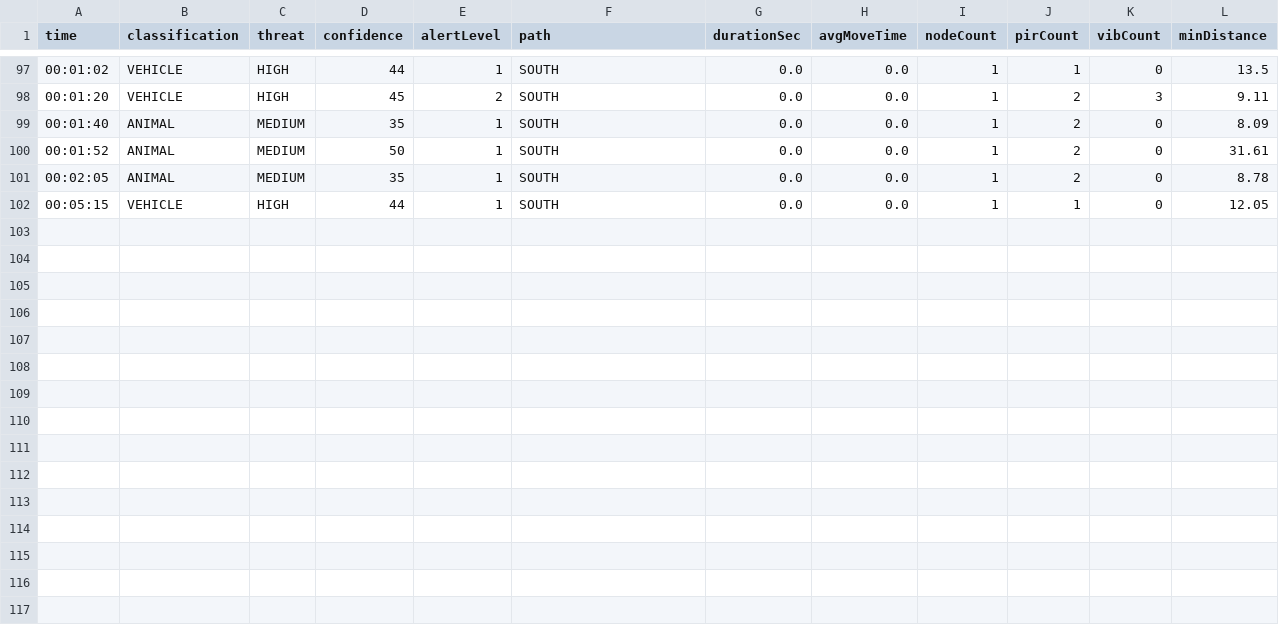
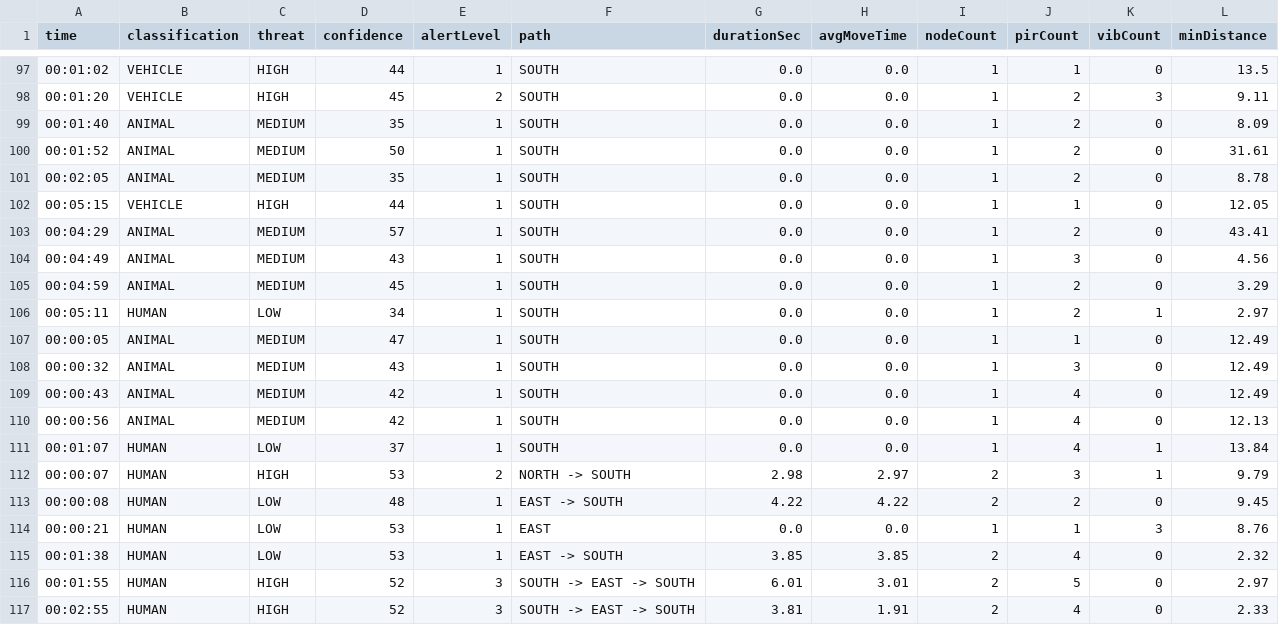
Before and after one commit to Avi007-debug/Perimeter_Intrusion_Detection, a CSV file: backend/incidents.csv, drawn as a sheet; only a part is shown, gaps mark what is left out.

```diff
--- a/backend/incidents.csv
+++ b/backend/incidents.csv
@@ -102 +102,16 @@ time,classification,threat,confidence,alertLevel,path,durationSec,avgMoveTime,no
 00:05:15,VEHICLE,HIGH,44,1,SOUTH,0.0,0.0,1,1,0,12.05
+00:04:29,ANIMAL,MEDIUM,57,1,SOUTH,0.0,0.0,1,2,0,43.41
+00:04:49,ANIMAL,MEDIUM,43,1,SOUTH,0.0,0.0,1,3,0,4.56
+00:04:59,ANIMAL,MEDIUM,45,1,SOUTH,0.0,0.0,1,2,0,3.29
+00:05:11,HUMAN,LOW,34,1,SOUTH,0.0,0.0,1,2,1,2.97
+00:00:05,ANIMAL,MEDIUM,47,1,SOUTH,0.0,0.0,1,1,0,12.49
+00:00:32,ANIMAL,MEDIUM,43,1,SOUTH,0.0,0.0,1,3,0,12.49
+00:00:43,ANIMAL,MEDIUM,42,1,SOUTH,0.0,0.0,1,4,0,12.49
+00:00:56,ANIMAL,MEDIUM,42,1,SOUTH,0.0,0.0,1,4,0,12.13
+00:01:07,HUMAN,LOW,37,1,SOUTH,0.0,0.0,1,4,1,13.84
+00:00:07,HUMAN,HIGH,53,2,NORTH -> SOUTH,2.98,2.97,2,3,1,9.79
+00:00:08,HUMAN,LOW,48,1,EAST -> SOUTH,4.22,4.22,2,2,0,9.45
+00:00:21,HUMAN,LOW,53,1,EAST,0.0,0.0,1,1,3,8.76
+00:01:38,HUMAN,LOW,53,1,EAST -> SOUTH,3.85,3.85,2,4,0,2.32
+00:01:55,HUMAN,HIGH,52,3,SOUTH -> EAST -> SOUTH,6.01,3.01,2,5,0,2.97
+00:02:55,HUMAN,HIGH,52,3,SOUTH -> EAST -> SOUTH,3.81,1.91,2,4,0,2.33
```
Also changed, not shown: 2 other files.
